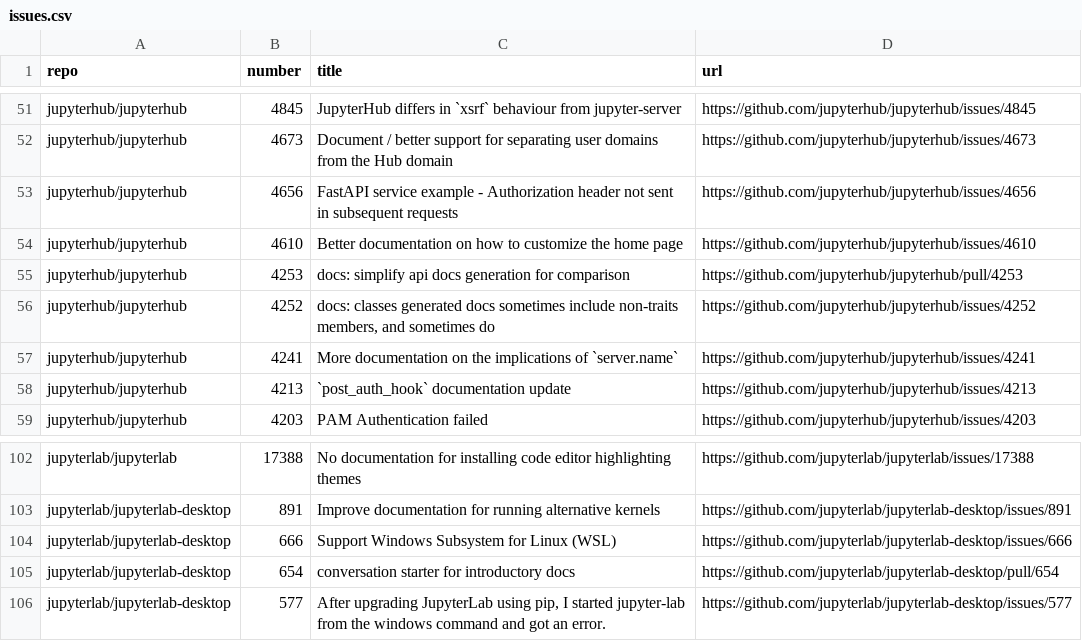
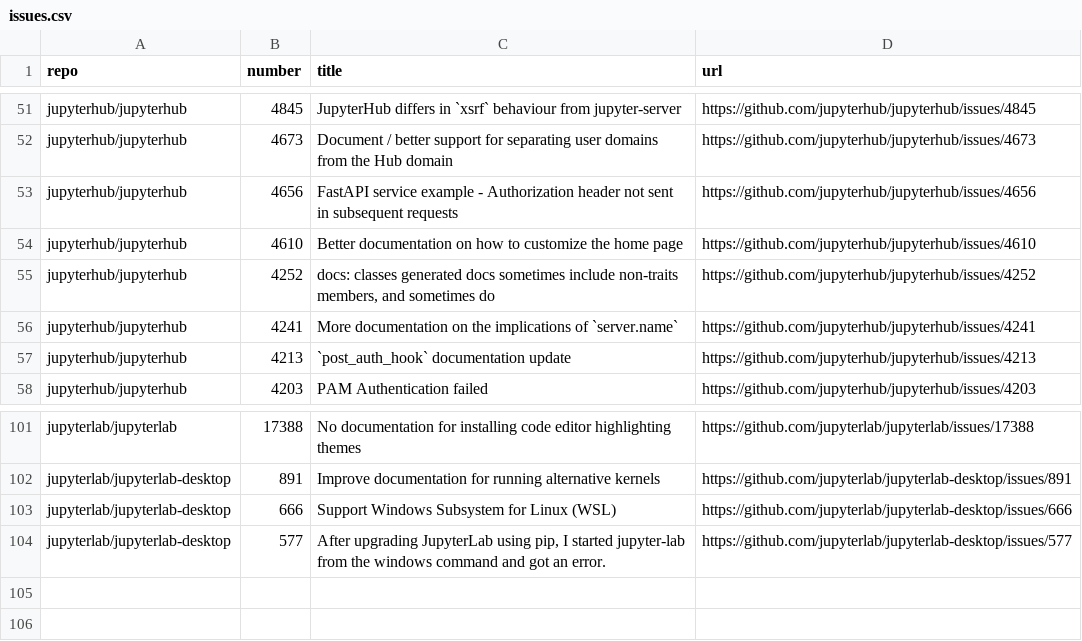
Before and after one commit to chbrandt/jupyter-docs-test, a CSV file: issues.csv, drawn as a sheet; only a part is shown, gaps mark what is left out.

```diff
--- a/issues.csv
+++ b/issues.csv
@@ -54,3 +54,2 @@
 "jupyterhub/jupyterhub","4610","Better documentation on how to customize the home page","https://github.com/jupyterhub/jupyterhub/issues/4610"
-"jupyterhub/jupyterhub","4253","docs: simplify api docs generation for comparison","https://github.com/jupyterhub/jupyterhub/pull/4253"
 "jupyterhub/jupyterhub","4252","docs: classes generated docs sometimes include non-traits members, and sometimes do","https://github.com/jupyterhub/jupyterhub/issues/4252"
@@ -104,3 +103,2 @@
 "jupyterlab/jupyterlab-desktop","666","Support Windows Subsystem for Linux (WSL)","https://github.com/jupyterlab/jupyterlab-desktop/issues/666"
-"jupyterlab/jupyterlab-desktop","654","conversation starter for introductory docs","https://github.com/jupyterlab/jupyterlab-desktop/pull/654"
 "jupyterlab/jupyterlab-desktop","577","After upgrading JupyterLab using pip, I started jupyter-lab from the windows command and got an error.","https://github.com/jupyterlab/jupyterlab-desktop/issues/577"
```
Also changed, not shown: 1 other file.
